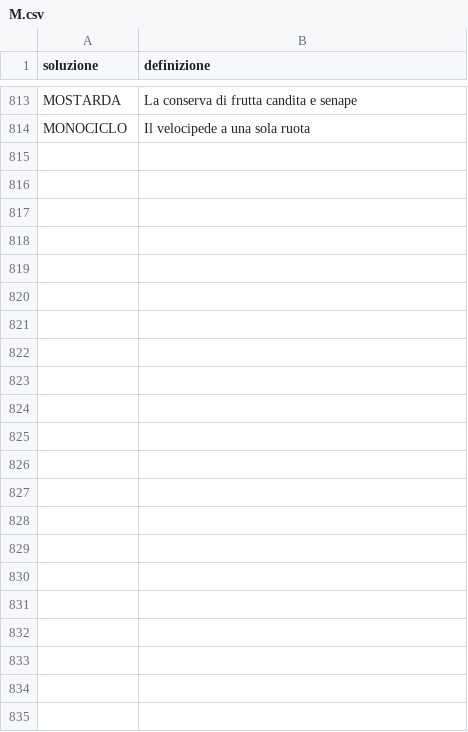
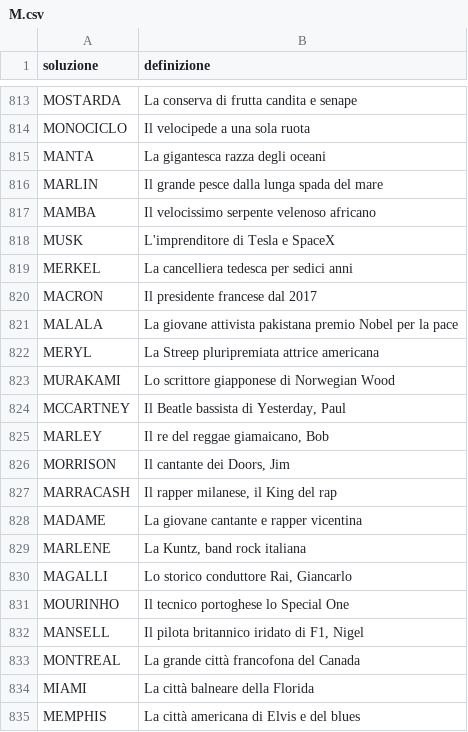
Before and after one commit to agea/cruciverba, a CSV file: voci/M.csv, drawn as a sheet; only a part is shown, gaps mark what is left out; the diff names each change by its address in the sheet, - before the commit and + after, or states it on an @@ line.

Commit message:
:sparkles: Aggiunge altre voci varie (natura, persone, musica, città)
Seconda tornata di backfill: +202 voci di qualita (dinosauri e fauna
esotica, imprenditori/leader/scienziati/attori/scrittori, musicisti
italiani e internazionali, conduttori e comici tv, allenatori e piloti,
citta del mondo). Tutte deduplicate.

Voci totali: 12871. builddb: 0 duplicati/invalidi/malformati.

```diff
--- a/voci/M.csv
+++ b/voci/M.csv
+row 815: MANTA | La gigantesca razza degli oceani
+row 816: MARLIN | Il grande pesce dalla lunga spada del mare
+row 817: MAMBA | Il velocissimo serpente velenoso africano
+row 818: MUSK | L'imprenditore di Tesla e SpaceX
+row 819: MERKEL | La cancelliera tedesca per sedici anni
+row 820: MACRON | Il presidente francese dal 2017
+row 821: MALALA | La giovane attivista pakistana premio Nobel per la pace
+row 822: MERYL | La Streep pluripremiata attrice americana
+row 823: MURAKAMI | Lo scrittore giapponese di Norwegian Wood
+row 824: MCCARTNEY | Il Beatle bassista di Yesterday, Paul
+row 825: MARLEY | Il re del reggae giamaicano, Bob
+row 826: MORRISON | Il cantante dei Doors, Jim
+row 827: MARRACASH | Il rapper milanese, il King del rap
+row 828: MADAME | La giovane cantante e rapper vicentina
+row 829: MARLENE | La Kuntz, band rock italiana
+row 830: MAGALLI | Lo storico conduttore Rai, Giancarlo
+row 831: MOURINHO | Il tecnico portoghese lo Special One
+row 832: MANSELL | Il pilota britannico iridato di F1, Nigel
+row 833: MONTREAL | La grande città francofona del Canada
+row 834: MIAMI | La città balneare della Florida
+row 835: MEMPHIS | La città americana di Elvis e del blues
```
Also changed, not shown: voci/A.csv, voci/B.csv, 19 other files.
